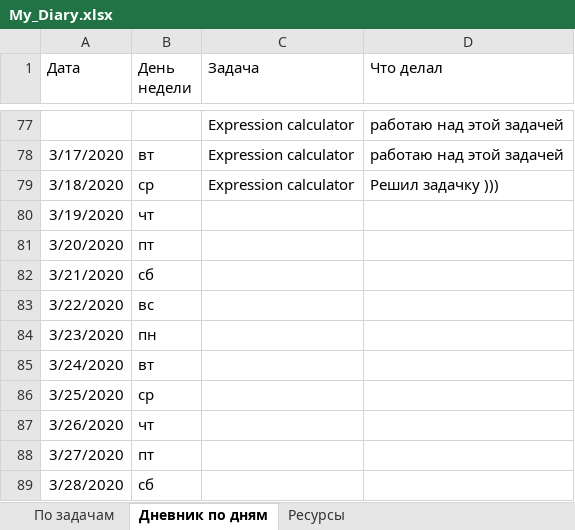
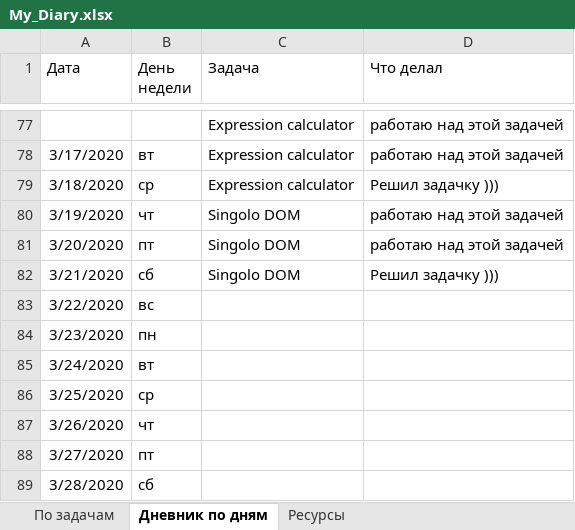
Before and after one commit to AndreiMedvedevSaratov/My_Learning_Diary, an Excel workbook: My_Diary.xlsx, sheet Дневник по дням, drawn as a sheet; only a part is shown, gaps mark what is left out; values as stored, in another font and other column widths than the file's, no borders; the diff names each change by its address in the sheet, - before the commit and + after, or states it on an @@ line.

```diff
--- a/My_Diary.xlsx (sheet Дневник по дням)
+++ b/My_Diary.xlsx (sheet Дневник по дням)
-C80:C82 (Задача): (empty)
+C80:C82 (Задача): Singolo DOM
-D80:D81 (Что делал): (empty)
+D80:D81 (Что делал): работаю над этой задачей
-D82 (Что делал): (empty)
+D82 (Что делал): Решил задачку )))
```
Also changed, not shown: sheet Ресурсы, sheet По задачам, 1 other file.
